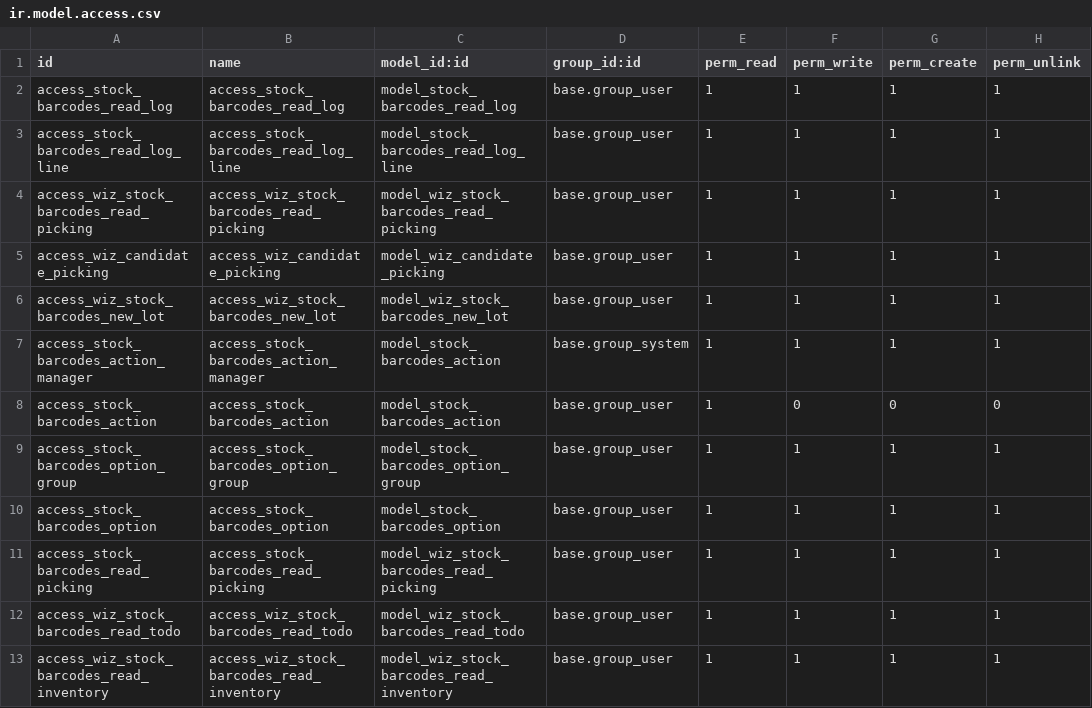
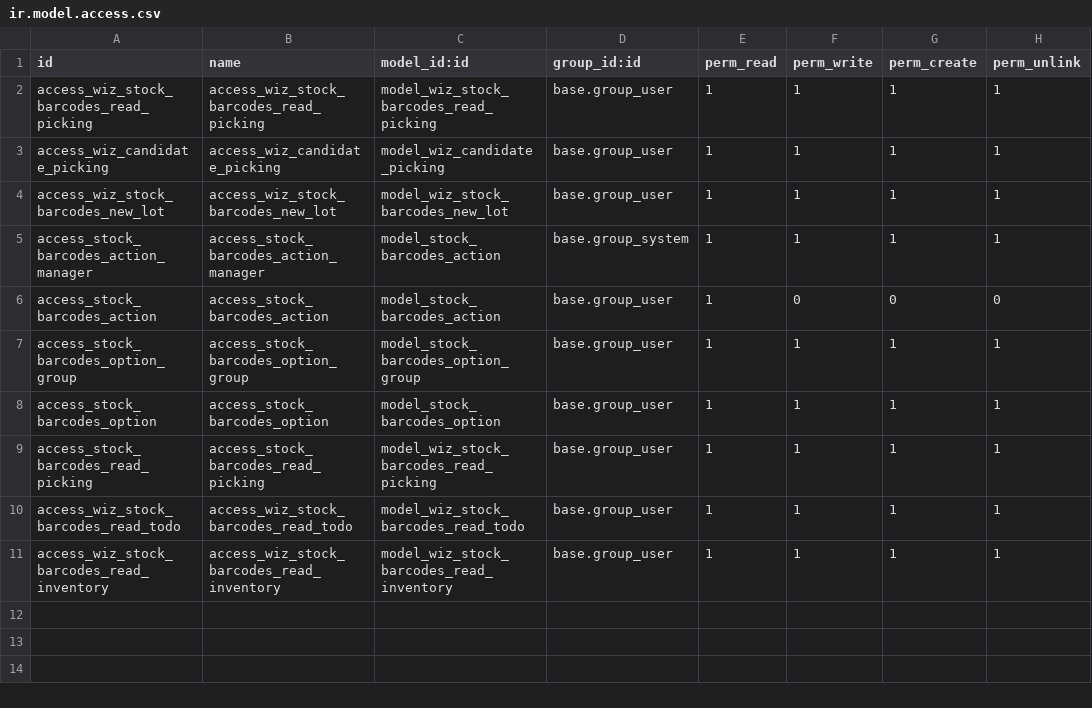
Before and after one commit to solvosci/slv-stock, a CSV file: stock_barcodes/security/ir.model.access.csv, drawn as a sheet.

Commit message:
[MIG] stock_barcodes: continue migration
- Drop scan read logs feature, which use was deprecated already in the
  previous versions.
- Pass bootstrap migration scripts.
- Fix views issues.
- Other code fixes.

```diff
--- a/stock_barcodes/security/ir.model.access.csv
+++ b/stock_barcodes/security/ir.model.access.csv
@@ -1,4 +1,2 @@
 id,name,model_id:id,group_id:id,perm_read,perm_write,perm_create,perm_unlink
-access_stock_barcodes_read_log,access_stock_barcodes_read_log,model_stock_barcodes_read_log,base.group_user,1,1,1,1
-access_stock_barcodes_read_log_line,access_stock_barcodes_read_log_line,model_stock_barcodes_read_log_line,base.group_user,1,1,1,1
 access_wiz_stock_barcodes_read_picking,access_wiz_stock_barcodes_read_picking,model_wiz_stock_barcodes_read_picking,base.group_user,1,1,1,1
```
Also changed, not shown: 24 other files.
